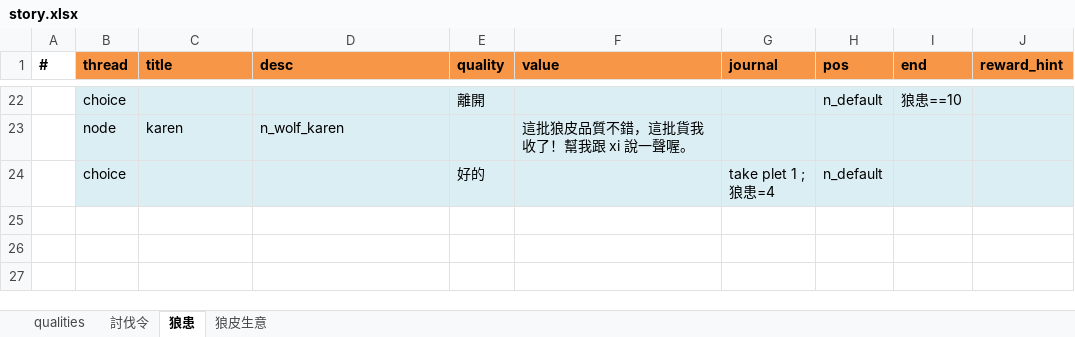
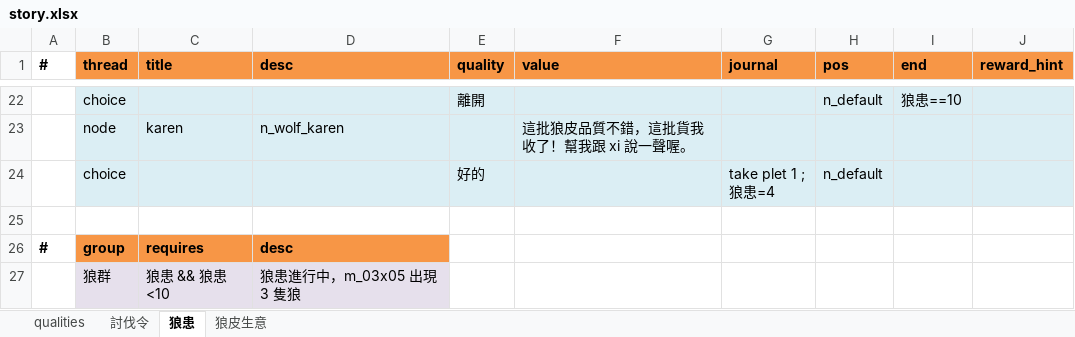
Before and after one commit to bwm0822/game_02, an Excel workbook: xls/story.xlsx, sheet 狼患, drawn as a sheet; only a part is shown, gaps mark what is left out; values as stored, in another font and other column widths than the file's, no borders; the diff names each change by its address in the sheet, - before the commit and + after, or states it on an @@ line.

Commit message:
refactor: 地圖條件圖層改成 @群組（@狼群/@盜賊），出現條件移到 story.xlsx 的 spawn 表；群組名稱當存檔命名空間，改條件不影響存檔，轉檔檢查未宣告群組與舊的 # 圖層

```diff
--- a/xls/story.xlsx (sheet 狼患)
+++ b/xls/story.xlsx (sheet 狼患)
+row 25: (empty)
+row 26: # | group | requires | desc
+row 27:  | 狼群 | 狼患 && 狼患<10 | 狼患進行中，m_03x05 出現 3 隻狼
```
Also changed, not shown: sheet 討伐令, 6 other files.
